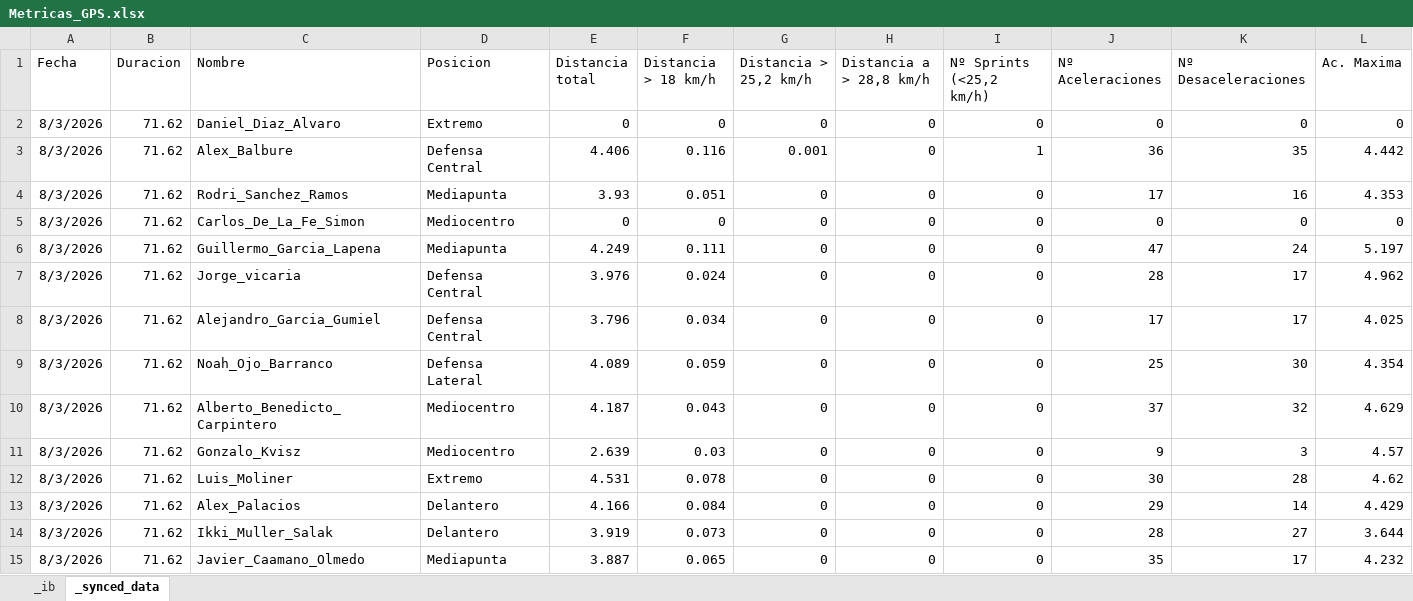
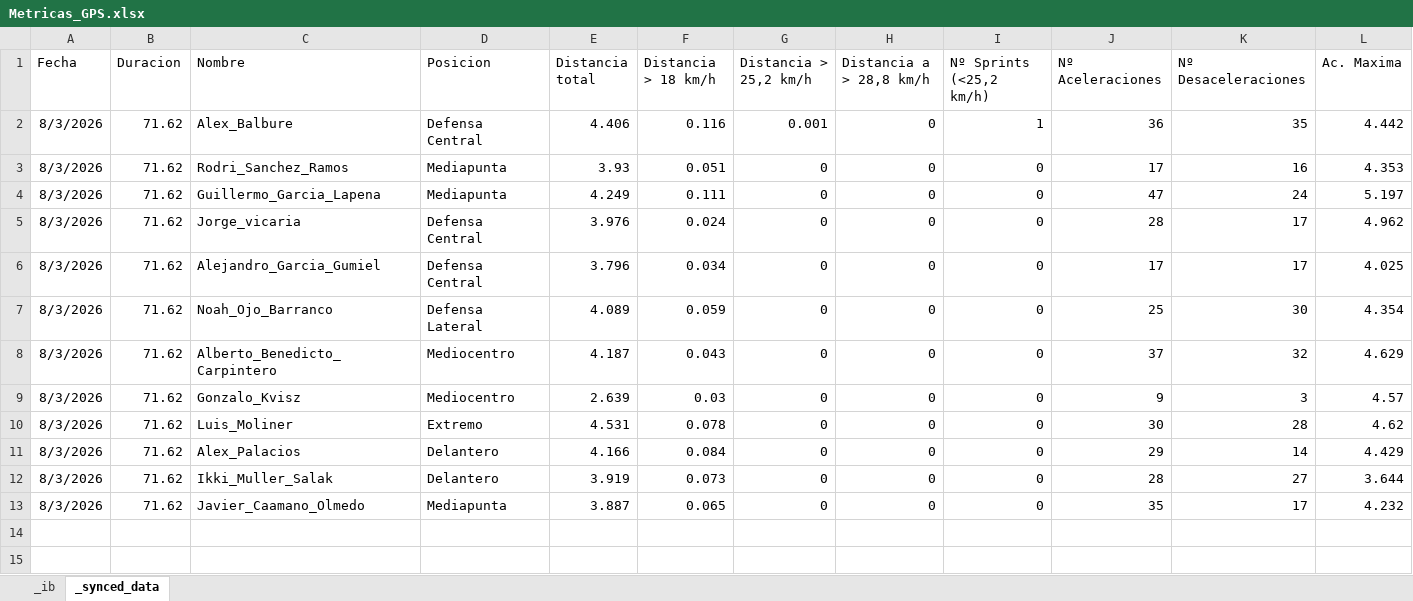
Before and after one commit to guiberand-creator/PF_Adarve_Juvenil_A, an Excel workbook: data/GPS/Metricas_GPS.xlsx, sheet _synced_data, drawn as a sheet; only a part is shown; values as stored, in another font and other column widths than the file's, no borders; rows hold the shown columns only; the diff names each change by its address in the sheet, - before the commit and + after, or states it on an @@ line.

```diff
--- a/data/GPS/Metricas_GPS.xlsx (sheet _synced_data)
+++ b/data/GPS/Metricas_GPS.xlsx (sheet _synced_data)
-row 2: 8/3/2026 | 71.62 | Daniel_Diaz_Alvaro | Extremo | 0 | 0 | 0 | 0 | 0 | 0 | 0 | 0
-row 5: 8/3/2026 | 71.62 | Carlos_De_La_Fe_Simon | Mediocentro | 0 | 0 | 0 | 0 | 0 | 0 | 0 | 0
```
Also changed, not shown: data/GPS/Metricas_GPS (1).xlsx, data/GPS/Metricas_GPS (2).xlsx.
